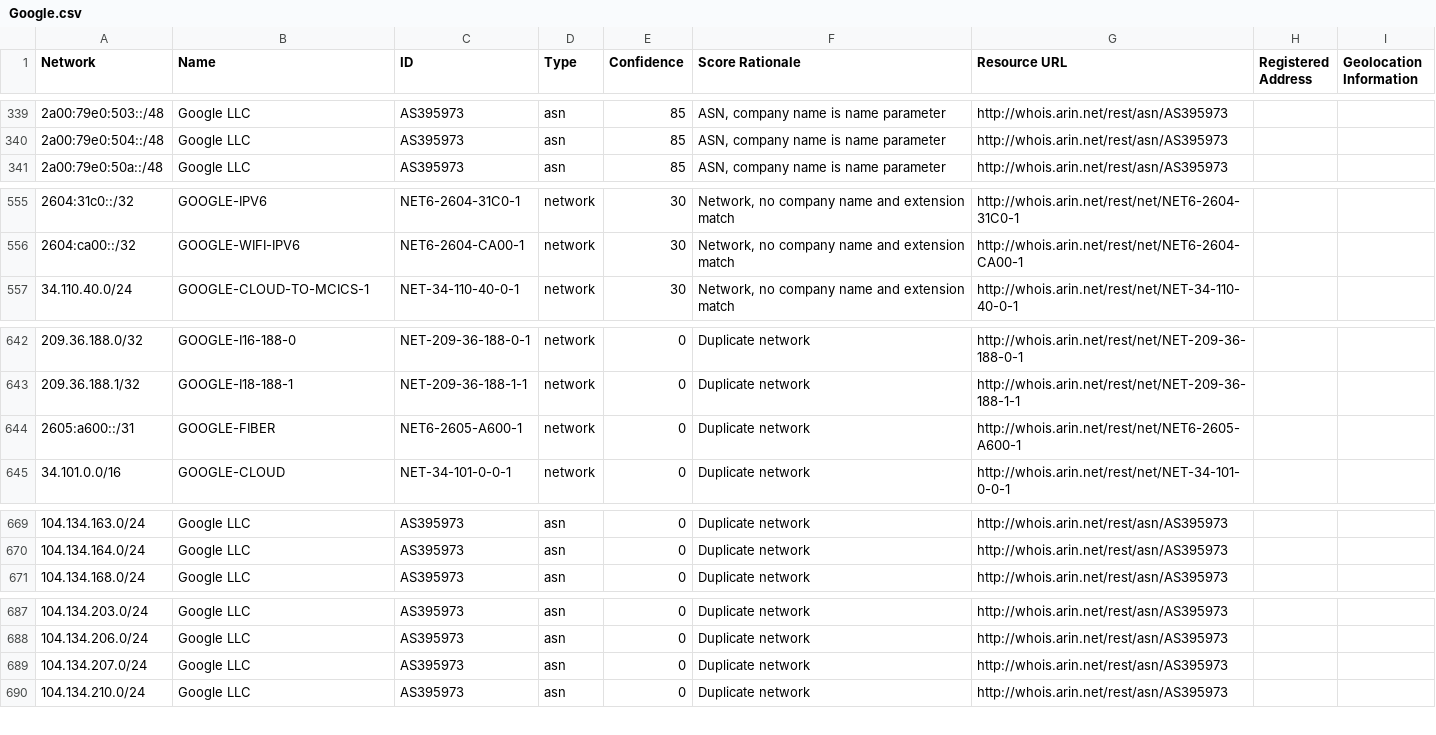
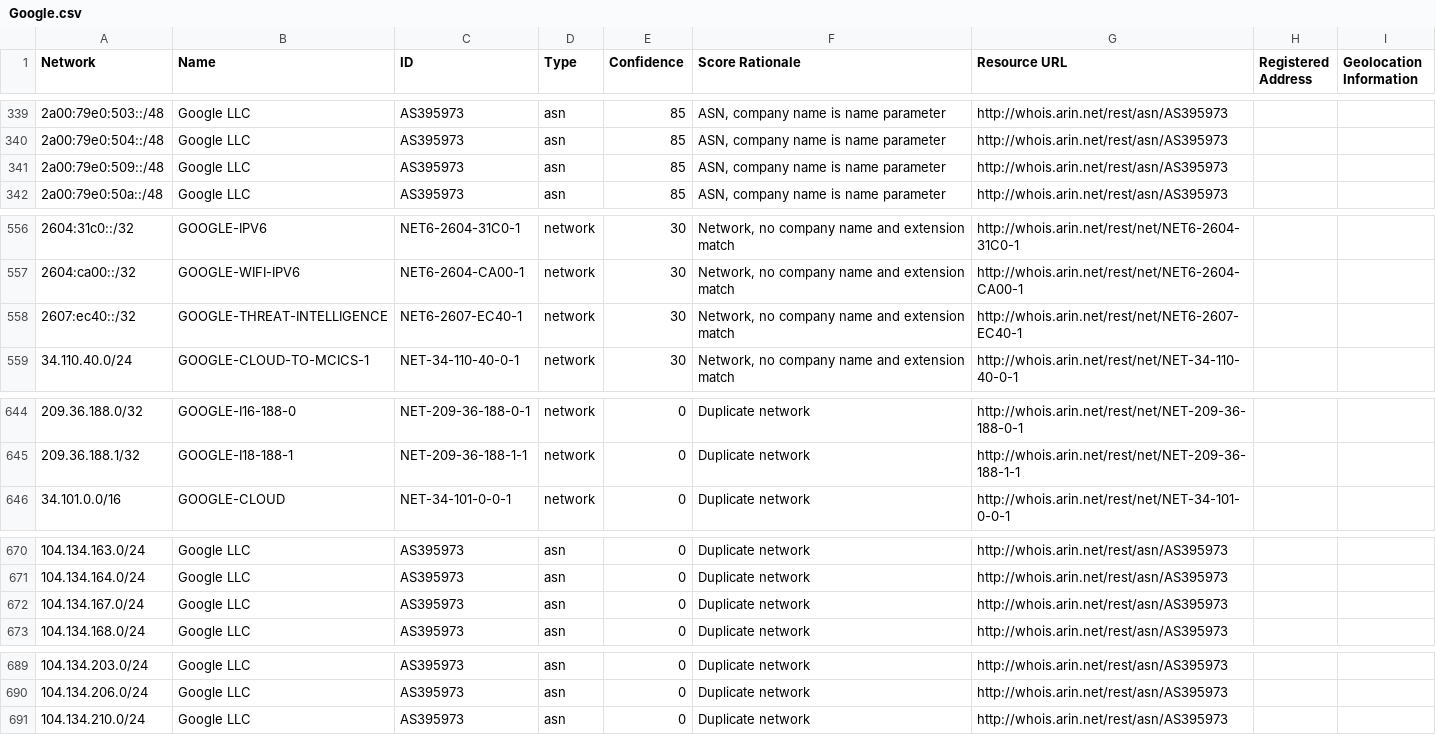
Before and after one commit to venkataramanab/NetblockTool, a CSV file: data/Google.csv, drawn as a sheet; only a part is shown, gaps mark what is left out; the diff covers the shown part only.

```diff
--- a/data/Google.csv
+++ b/data/Google.csv
@@ -340,2 +340,3 @@ Network,Name,ID,Type,Confidence,Score Rationale,Resource URL,Registered Address,
 2a00:79e0:504::/48,Google LLC,AS395973,asn,85,"ASN, company name is name parameter",http://whois.arin.net/rest/asn/AS395973,,
+2a00:79e0:509::/48,Google LLC,AS395973,asn,85,"ASN, company name is name parameter",http://whois.arin.net/rest/asn/AS395973,,
 2a00:79e0:50a::/48,Google LLC,AS395973,asn,85,"ASN, company name is name parameter",http://whois.arin.net/rest/asn/AS395973,,
@@ -556,2 +557,3 @@ Network,Name,ID,Type,Confidence,Score Rationale,Resource URL,Registered Address,
 2604:ca00::/32,GOOGLE-WIFI-IPV6,NET6-2604-CA00-1,network,30,"Network, no company name and extension match",http://whois.arin.net/rest/net/NET6-2604-CA00-1,,
+2607:ec40::/32,GOOGLE-THREAT-INTELLIGENCE,NET6-2607-EC40-1,network,30,"Network, no company name and extension match",http://whois.arin.net/rest/net/NET6-2607-EC40-1,,
 34.110.40.0/24,GOOGLE-CLOUD-TO-MCICS-1,NET-34-110-40-0-1,network,30,"Network, no company name and extension match",http://whois.arin.net/rest/net/NET-34-110-40-0-1,,
@@ -643,3 +645,2 @@ Network,Name,ID,Type,Confidence,Score Rationale,Resource URL,Registered Address,
 209.36.188.1/32,GOOGLE-I18-188-1,NET-209-36-188-1-1,network,0,Duplicate network,http://whois.arin.net/rest/net/NET-209-36-188-1-1,,
-2605:a600::/31,GOOGLE-FIBER,NET6-2605-A600-1,network,0,Duplicate network,http://whois.arin.net/rest/net/NET6-2605-A600-1,,
 34.101.0.0/16,GOOGLE-CLOUD,NET-34-101-0-0-1,network,0,Duplicate network,http://whois.arin.net/rest/net/NET-34-101-0-0-1,,
@@ -670,2 +671,3 @@ Network,Name,ID,Type,Confidence,Score Rationale,Resource URL,Registered Address,
 104.134.164.0/24,Google LLC,AS395973,asn,0,Duplicate network,http://whois.arin.net/rest/asn/AS395973,,
+104.134.167.0/24,Google LLC,AS395973,asn,0,Duplicate network,http://whois.arin.net/rest/asn/AS395973,,
 104.134.168.0/24,Google LLC,AS395973,asn,0,Duplicate network,http://whois.arin.net/rest/asn/AS395973,,
@@ -688,3 +690,2 @@ Network,Name,ID,Type,Confidence,Score Rationale,Resource URL,Registered Address,
 104.134.206.0/24,Google LLC,AS395973,asn,0,Duplicate network,http://whois.arin.net/rest/asn/AS395973,,
-104.134.207.0/24,Google LLC,AS395973,asn,0,Duplicate network,http://whois.arin.net/rest/asn/AS395973,,
 104.134.210.0/24,Google LLC,AS395973,asn,0,Duplicate network,http://whois.arin.net/rest/asn/AS395973,,
```
Also changed, not shown: 1 added row and 1 removed row elsewhere in this file, data/Microsoft.csv.
